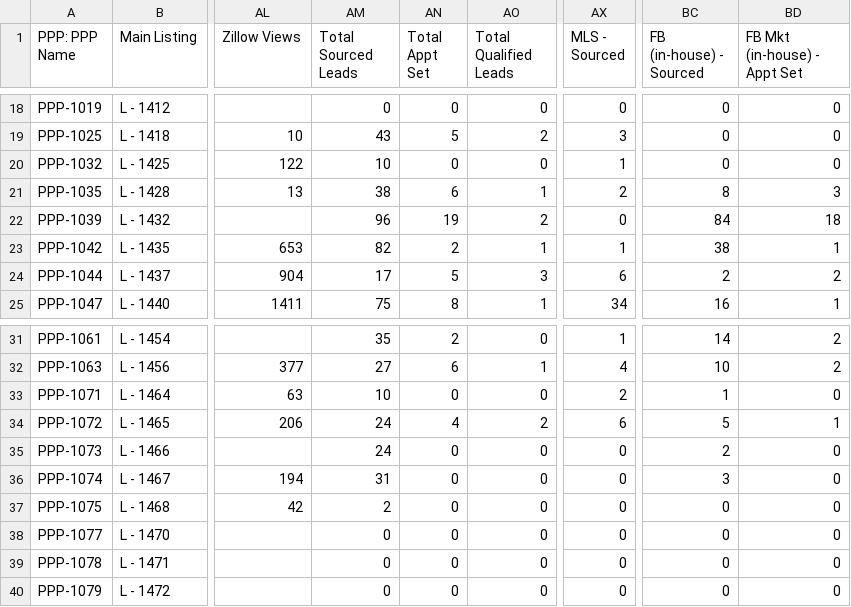
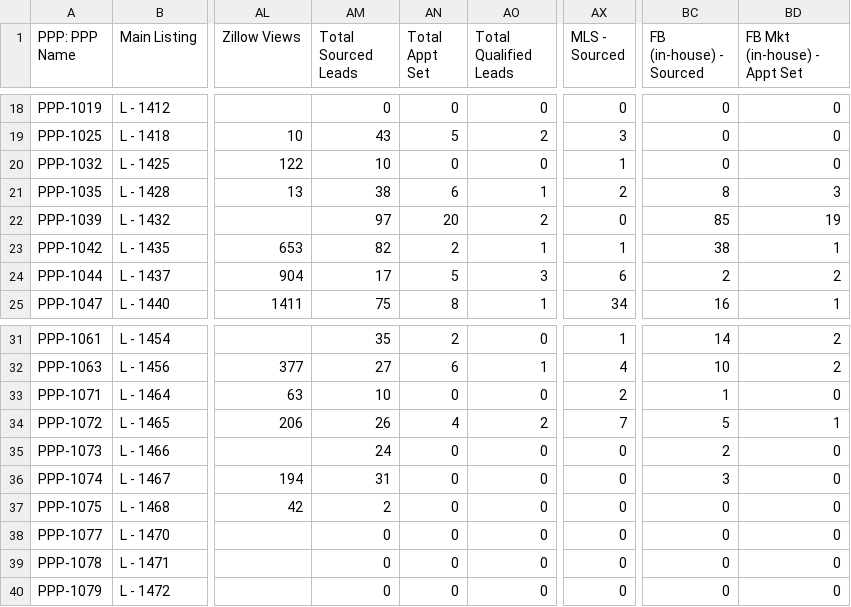
Before and after one commit to GoldSoilInc/Property-Card-Reports, a CSV file: data/property-performance-report.csv, drawn as a sheet; only a part is shown, gaps mark what is left out; the diff names each change by its address in the sheet, - before the commit and + after, or states it on an @@ line.

Commit message:
Update property-performance-report.csv from Google Sheets

```diff
--- a/data/property-performance-report.csv
+++ b/data/property-performance-report.csv
-AM22 (Total Sourced Leads): 96
+AM22 (Total Sourced Leads): 97
-AN22 (Total Appt Set): 19
+AN22 (Total Appt Set): 20
-BC22 (FB (in-house) - Sourced): 84
+BC22 (FB (in-house) - Sourced): 85
-BD22 (FB Mkt (in-house) - Appt Set): 18
+BD22 (FB Mkt (in-house) - Appt Set): 19
-AM34 (Total Sourced Leads): 24
+AM34 (Total Sourced Leads): 26
-AX34 (MLS - Sourced): 6
+AX34 (MLS - Sourced): 7
```
